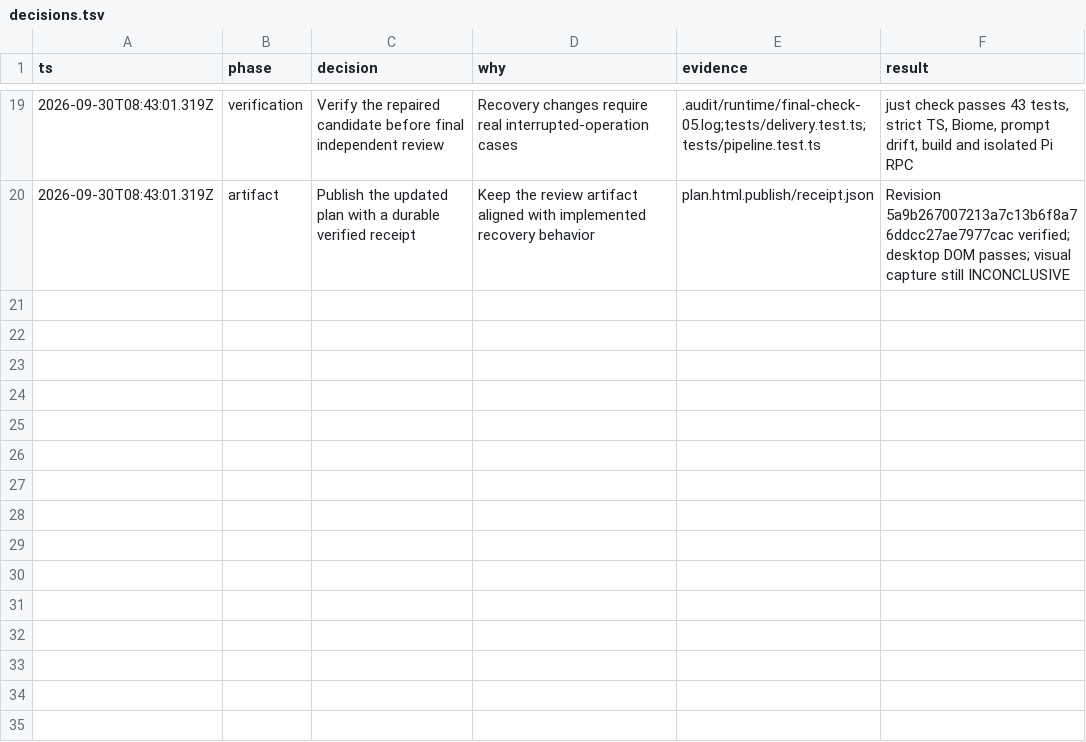
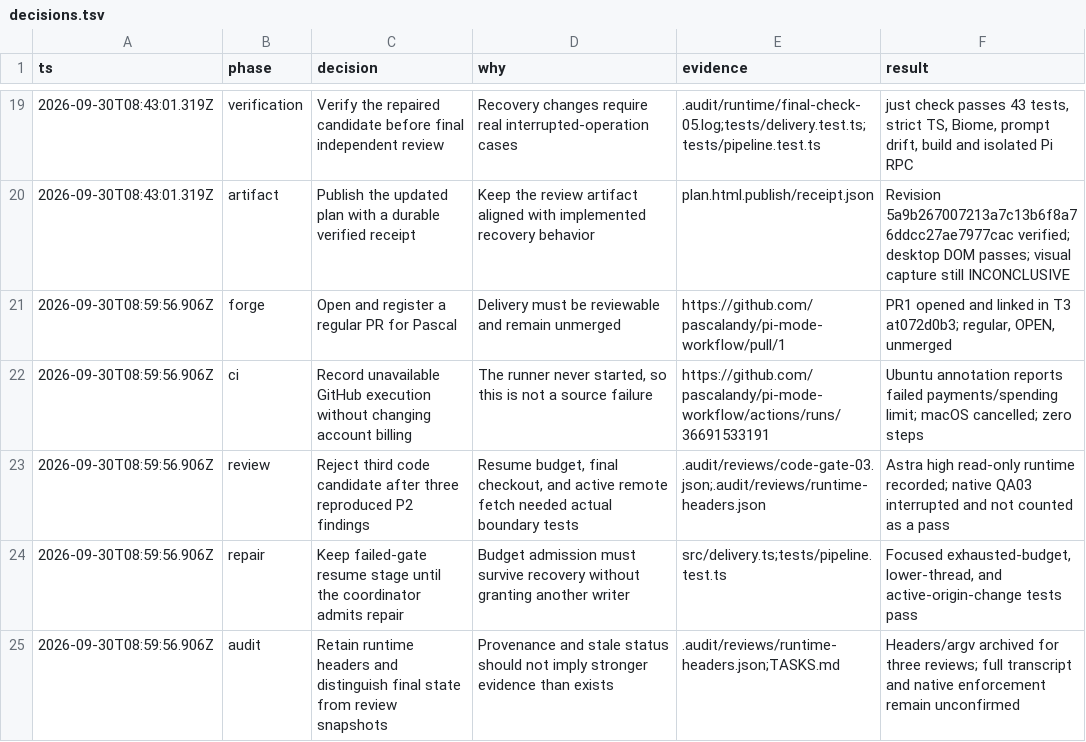
Before and after one commit to pascalandy/pi-journey, a TSV file: decisions.tsv, drawn as a sheet; only a part is shown, gaps mark what is left out.

Commit message:
docs: retain review provenance and CI infrastructure limits

```diff
--- a/decisions.tsv
+++ b/decisions.tsv
@@ -20 +20,6 @@ ts	phase	decision	why	evidence	result
 2026-09-30T08:43:01.319Z	artifact	Publish the updated plan with a durable verified receipt	Keep the review artifact aligned with implemented recovery behavior	plan.html.publish/receipt.json	Revision 5a9b267007213a7c13b6f8a76ddcc27ae7977cac verified; desktop DOM passes; visual capture still INCONCLUSIVE
+2026-09-30T08:59:56.906Z	forge	Open and register a regular PR for Pascal	Delivery must be reviewable and remain unmerged	https://github.com/pascalandy/pi-mode-workflow/pull/1	PR1 opened and linked in T3 at072d0b3; regular, OPEN, unmerged
+2026-09-30T08:59:56.906Z	ci	Record unavailable GitHub execution without changing account billing	The runner never started, so this is not a source failure	https://github.com/pascalandy/pi-mode-workflow/actions/runs/36691533191	Ubuntu annotation reports failed payments/spending limit; macOS cancelled; zero steps
+2026-09-30T08:59:56.906Z	review	Reject third code candidate after three reproduced P2 findings	Resume budget, final checkout, and active remote fetch needed actual boundary tests	.audit/reviews/code-gate-03.json;.audit/reviews/runtime-headers.json	Astra high read-only runtime recorded; native QA03 interrupted and not counted as a pass
+2026-09-30T08:59:56.906Z	repair	Keep failed-gate resume stage until the coordinator admits repair	Budget admission must survive recovery without granting another writer	src/delivery.ts;tests/pipeline.test.ts	Focused exhausted-budget, lower-thread, and active-origin-change tests pass
+2026-09-30T08:59:56.906Z	audit	Retain runtime headers and distinguish final state from review snapshots	Provenance and stale status should not imply stronger evidence than exists	.audit/reviews/runtime-headers.json;TASKS.md	Headers/argv archived for three reviews; full transcript and native enforcement remain unconfirmed
```
Also changed, not shown: 5 other files.
